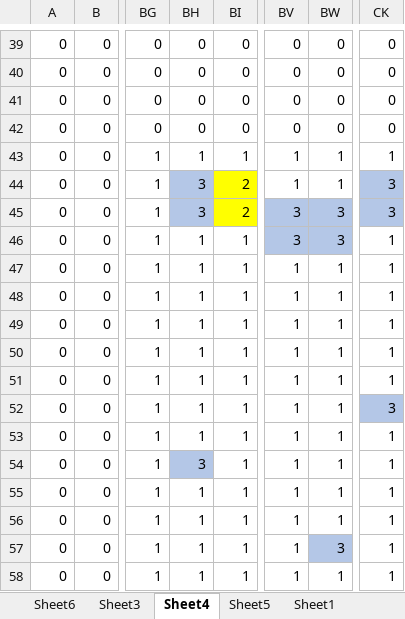
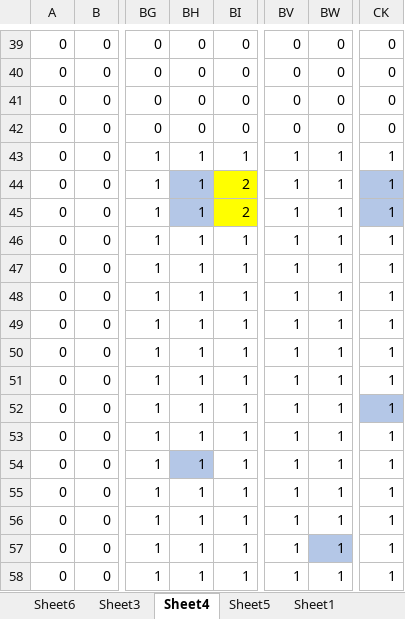
Before and after one commit to chen622/Louvre, an Excel workbook: data2.xlsx, sheet Sheet4, drawn as a sheet; only a part is shown, gaps mark what is left out; values as stored, in another font and other column widths than the file's, no borders; conditional formats not drawn; the diff names each change by its address in the sheet, - before the commit and + after, or states it on an @@ line.

```diff
--- a/data2.xlsx (sheet Sheet4)
+++ b/data2.xlsx (sheet Sheet4)
-BH44:BH45: 3
+BH44:BH45: 1
-CK44:CK45: 3
+CK44:CK45: 1
-BV45:BV46: 3
+BV45:BV46: 1
-BV45:BW46 fill: #B4C7E7
+BV45:BW46 fill: none
-BW45:BW46: 3
+BW45:BW46: 1
-CK52: 3
+CK52: 1
-BH54: 3
+BH54: 1
-BW57: 3
+BW57: 1
```
Also changed, not shown: sheet Sheet3, 2 other files.
